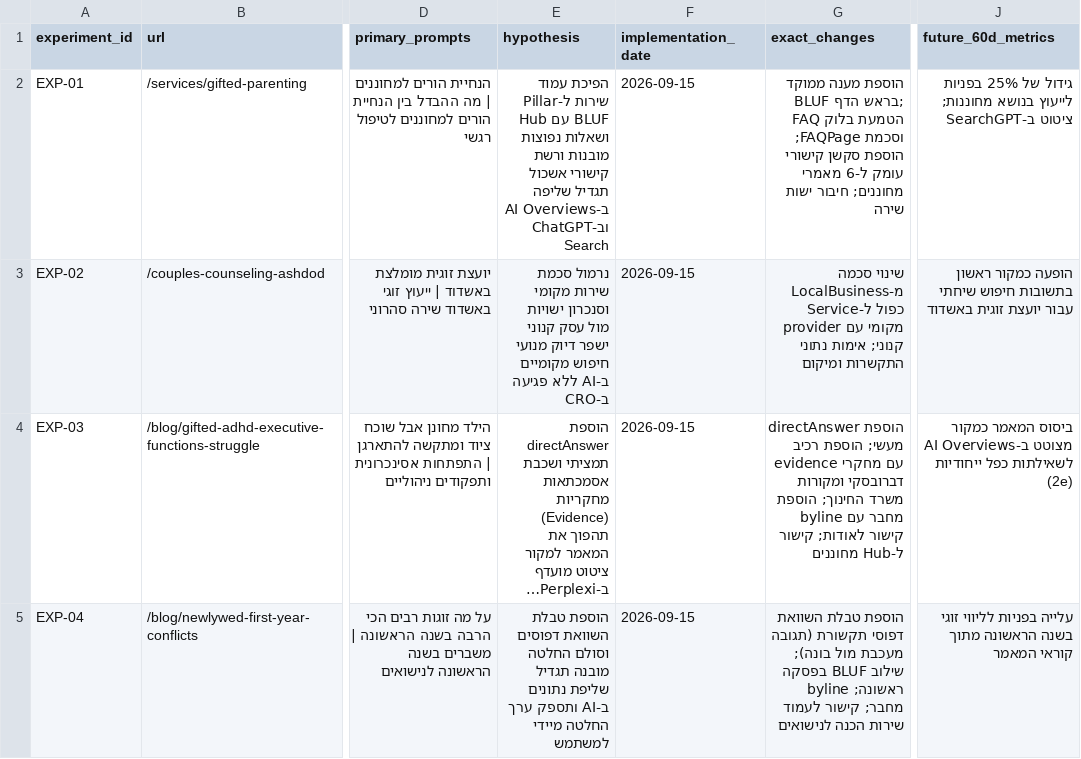
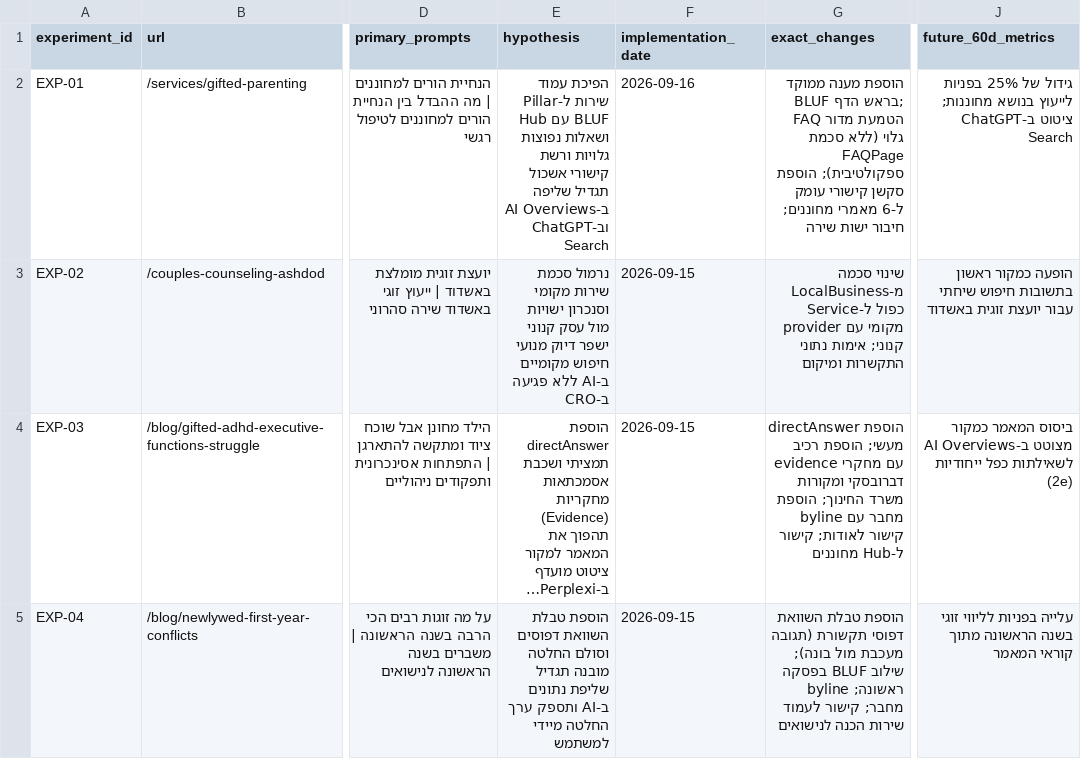
Before and after one commit to yanivsa/kesher-website, a CSV file: docs/aeo/experiments.csv, drawn as a sheet; only a part is shown, gaps mark what is left out; long unchanged cells end in …; the diff names each change by its address in the sheet, - before the commit and + after, or states it on an @@ line.

```diff
--- a/docs/aeo/experiments.csv
+++ b/docs/aeo/experiments.csv
-E2 (hypothesis): …ושאלות נפוצות מובנות ורשת קישורי…
+E2 (hypothesis): …ושאלות נפוצות גלויות ורשת קישורי…
-F2 (implementation_date): 2026-09-15
+F2 (implementation_date): 2026-09-16
-G2 (exact_changes): …הדף; הטמעת בלוק FAQ וסכמת FAQPage; הוספת סקשן…
+G2 (exact_changes): …הדף; הטמעת מדור FAQ גלוי (ללא סכמת FAQPage ספקולטיבית); הוספת סקשן…
-J2 (future_60d_metrics): …מחוננות; ציטוט ב-SearchGPT
+J2 (future_60d_metrics): …מחוננות; ציטוט ב-ChatGPT Search
```
Also changed, not shown: docs/aeo/monitoring-prompts.csv, 9 other files.
